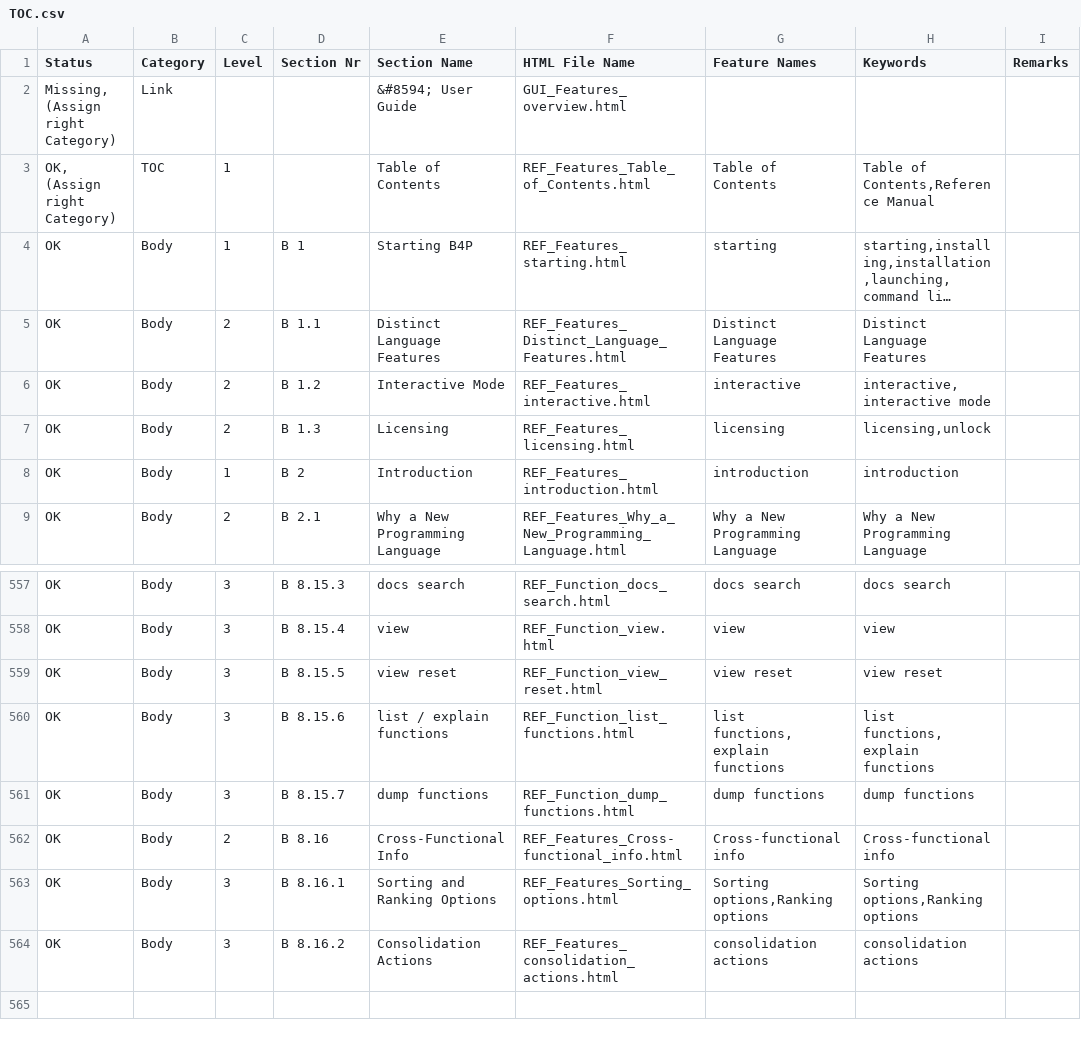
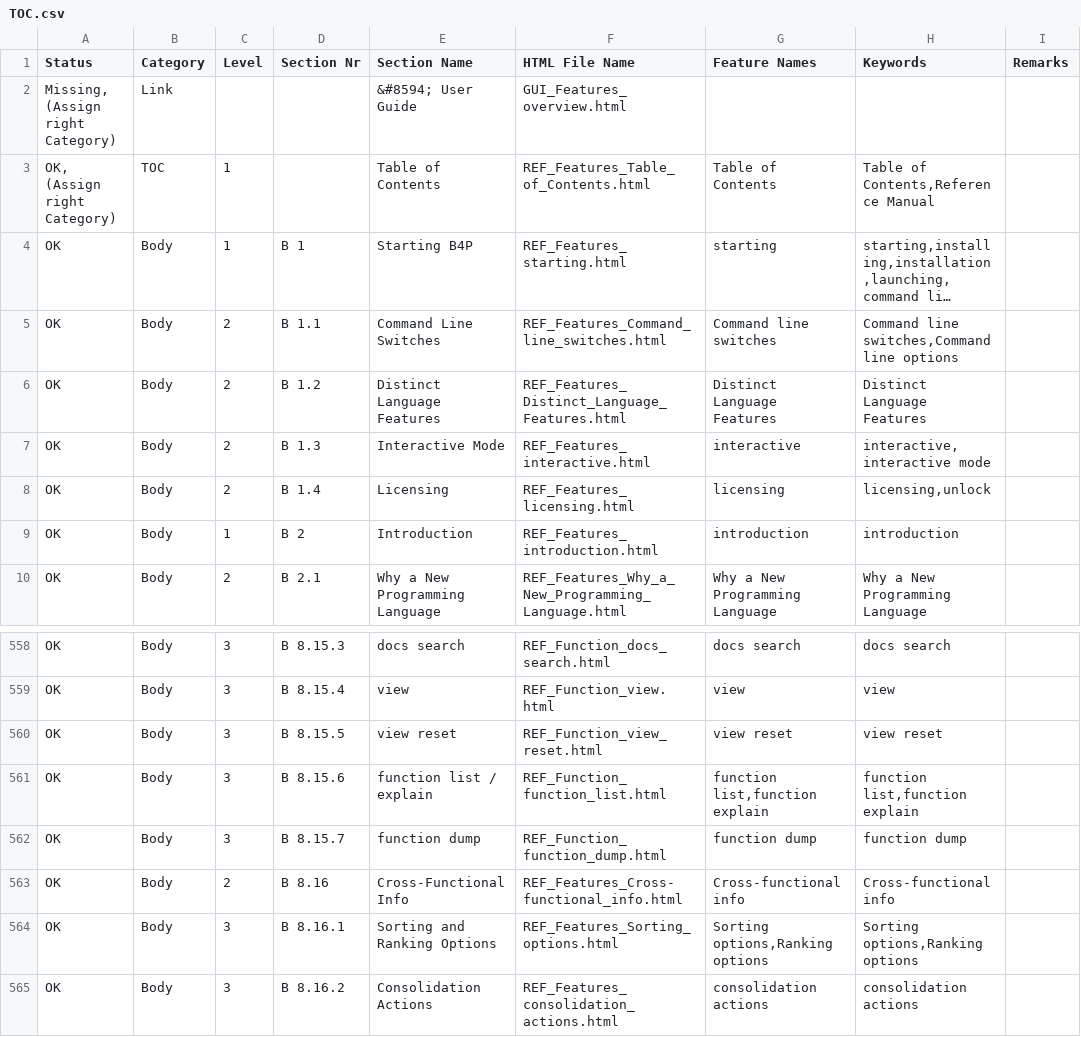
Before and after one commit to georgzurbonsen/georgzurbonsen.github.io, a CSV file: TOC.csv, drawn as a sheet; only a part is shown, gaps mark what is left out; long unchanged cells end in …; addresses are those after the commit; the diff names each change by its address in the sheet, - before the commit and + after, or states it on an @@ line.

Commit message:
Update command line switches

```diff
--- a/TOC.csv
+++ b/TOC.csv
+row 5: OK | Body | 2 | B 1.1 | Command Line Switches | REF_Features_Command_line_switches.html | Command line switches | Command line switches,Command line options
-D6 (Section Nr): B 1.1
+D6 (Section Nr): B 1.2
-D7 (Section Nr): B 1.2
+D7 (Section Nr): B 1.3
-D8 (Section Nr): B 1.3
+D8 (Section Nr): B 1.4
-E561 (Section Name): list / explain functions
+E561 (Section Name): function list / explain
-F561 (HTML File Name): REF_Function_list_functions.html
+F561 (HTML File Name): REF_Function_function_list.html
-G561 (Feature Names): list functions,explain functions
+G561 (Feature Names): function list,function explain
-H561 (Keywords): list functions,explain functions
+H561 (Keywords): function list,function explain
-E562 (Section Name): dump functions
+E562 (Section Name): function dump
-F562 (HTML File Name): REF_Function_dump_functions.html
+F562 (HTML File Name): REF_Function_function_dump.html
-G562 (Feature Names): dump functions
+G562 (Feature Names): function dump
-H562 (Keywords): dump functions
+H562 (Keywords): function dump
```
Also changed, not shown: 44 other files.
